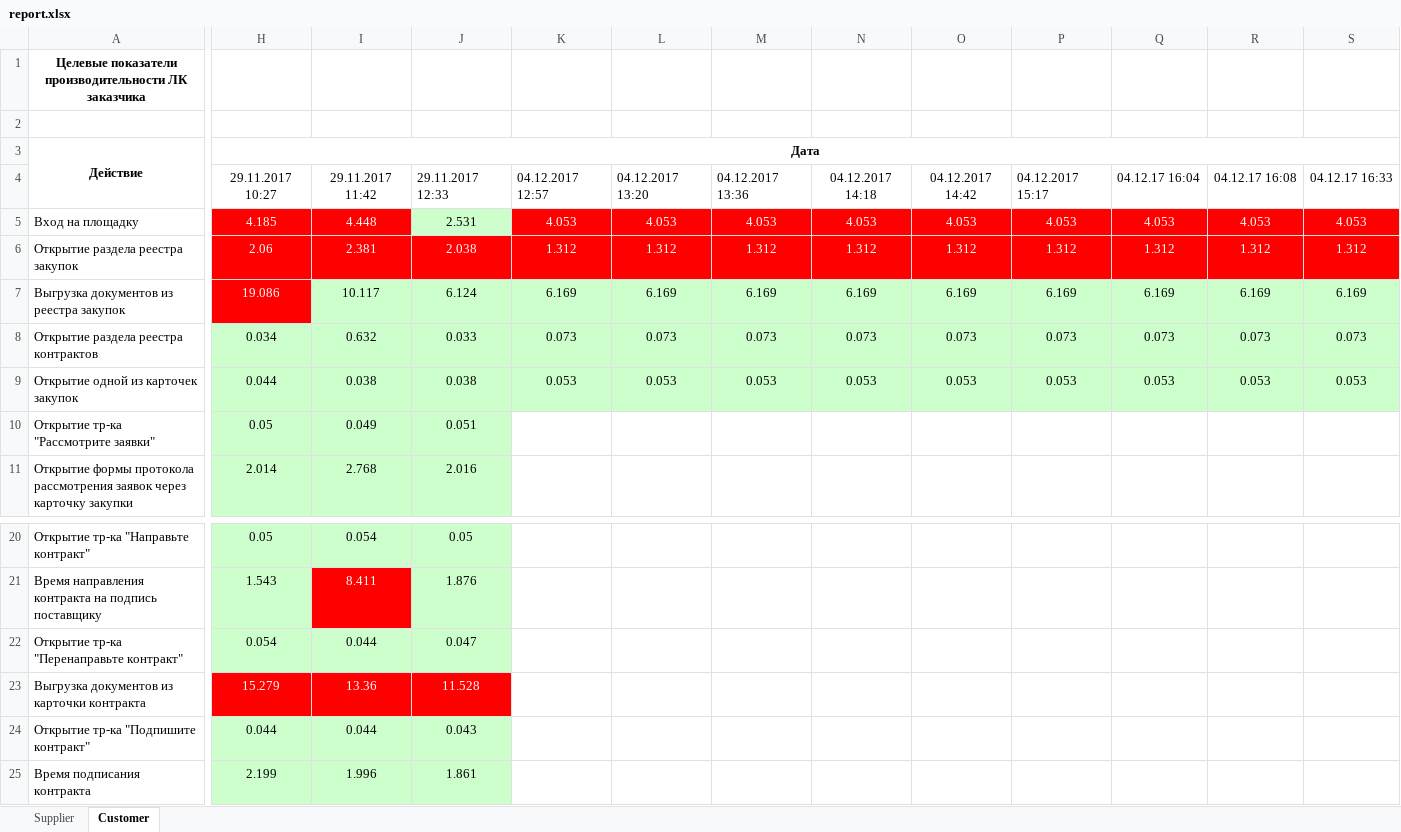
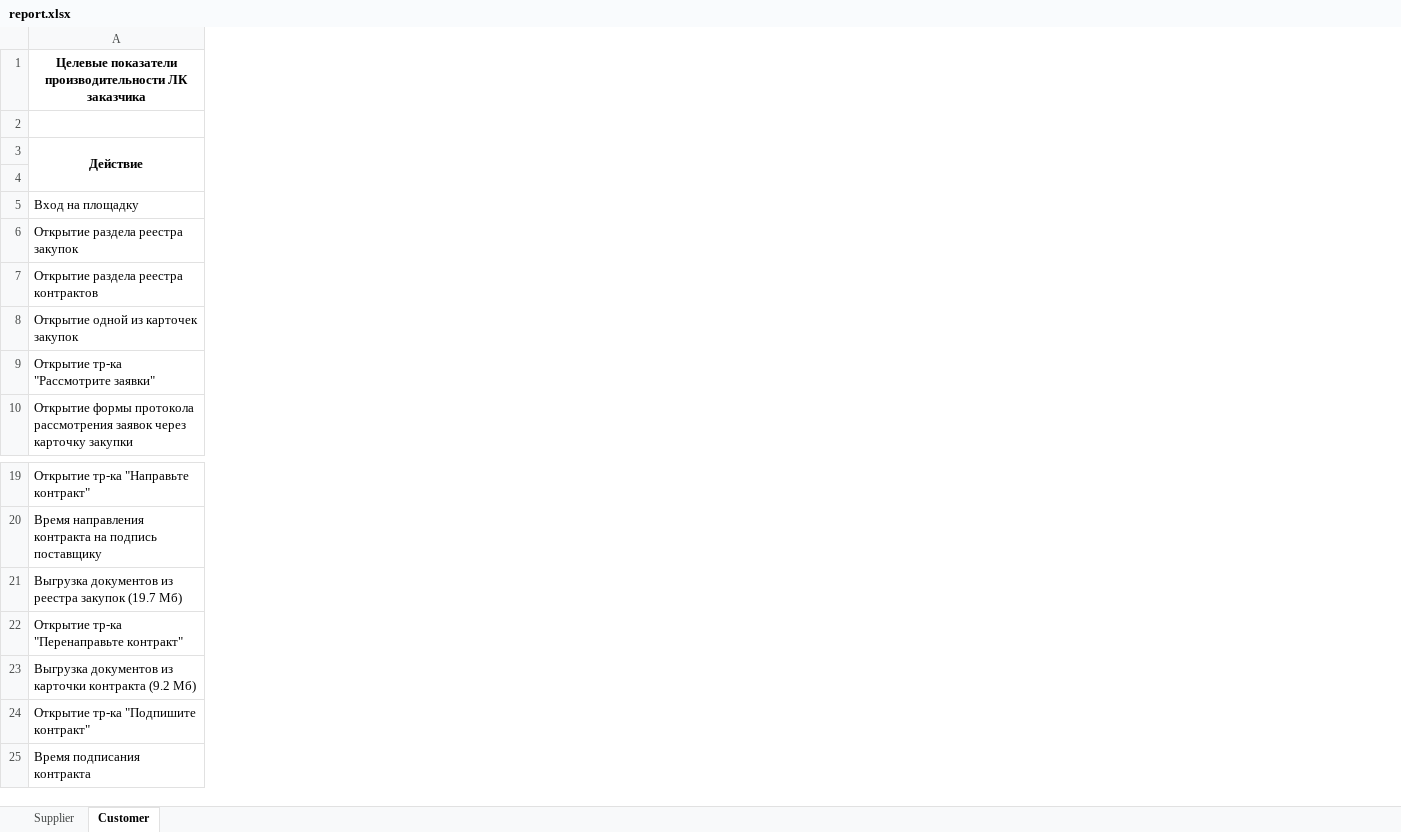
Before and after one commit to dekkir/performance, an Excel workbook: build/reports/logs/report.xlsx, sheet Customer, drawn as a sheet; only a part is shown, gaps mark what is left out; values as stored, in another font and other column widths than the file's, no borders; removed rows and columns are numbered as before the commit, all else as after; rows hold the shown columns only; the diff covers the shown part only; the diff names each change by its address in the sheet, - before the commit and + after, or states it on an @@ line.

```diff
--- a/build/reports/logs/report.xlsx (sheet Customer)
+++ b/build/reports/logs/report.xlsx (sheet Customer)
-column H, rows 3-6: Дата | 29.11.2017 10:27 | 4.185 | 2.06; rows 8-11: 0.034 | 0.044 | 0.05 | 2.014; rows 20-25: 0.05 | 1.543 | 0.054 | 15.279 | 0.044 | 2.199
-column I, rows 4-6: 29.11.2017 11:42 | 4.448 | 2.381; rows 8-11: 0.632 | 0.038 | 0.049 | 2.768; rows 20-25: 0.054 | 8.411 | 0.044 | 13.36 | 0.044 | 1.996
-column J, rows 4-6: 29.11.2017 12:33 | 2.531 | 2.038; rows 8-11: 0.033 | 0.038 | 0.051 | 2.016; rows 20-25: 0.05 | 1.876 | 0.047 | 11.528 | 0.043 | 1.861
-column K, rows 4-6: 04.12.2017 12:57 | 4.053 | 1.312; rows 8-9: 0.073 | 0.053
-column L, rows 4-6: 04.12.2017 13:20 | 4.053 | 1.312; rows 8-9: 0.073 | 0.053
-column M, rows 4-6: 04.12.2017 13:36 | 4.053 | 1.312; rows 8-9: 0.073 | 0.053
-column N, rows 4-6: 04.12.2017 14:18 | 4.053 | 1.312; rows 8-9: 0.073 | 0.053
-column O, rows 4-6: 04.12.2017 14:42 | 4.053 | 1.312; rows 8-9: 0.073 | 0.053
-column P, rows 4-6: 04.12.2017 15:17 | 4.053 | 1.312; rows 8-9: 0.073 | 0.053
-column Q, rows 4-6: 04.12.17 16:04 | 4.053 | 1.312; rows 8-9: 0.073 | 0.053
-column R, rows 4-6: 04.12.17 16:08 | 4.053 | 1.312; rows 8-9: 0.073 | 0.053
-column S, rows 4-6: 04.12.17 16:33 | 4.053 | 1.312; rows 8-9: 0.073 | 0.053
-row 7: Выгрузка документов из реестра закупок | 19.086 | 10.117 | 6.124 | 6.169 | 6.169 | 6.169 | 6.169 | 6.169 | 6.169 | 6.169 | 6.169 | 6.169
+row 21: Выгрузка документов из реестра закупок (19.7 Мб)
-A23: …карточки контракта
+A23: …карточки контракта (9.2 Мб)
```
Also changed, not shown: 6 added columns and 10 removed columns elsewhere in this sheet, sheet Supplier, 18 other files.
